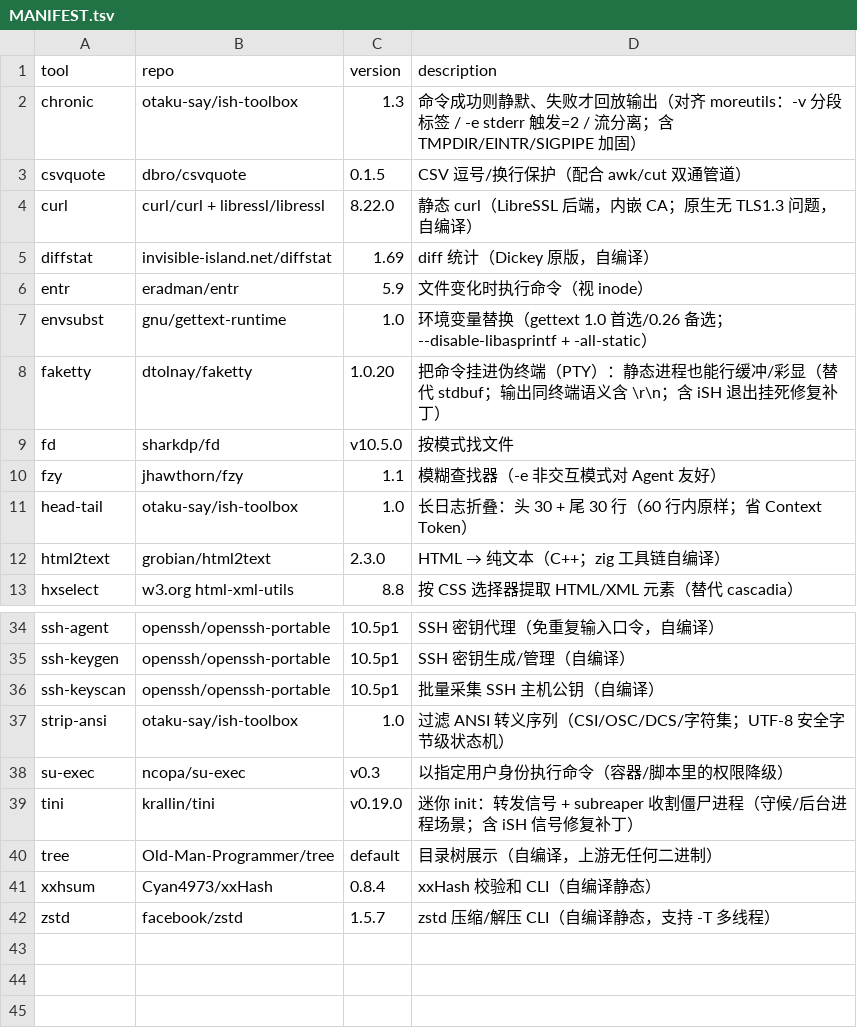
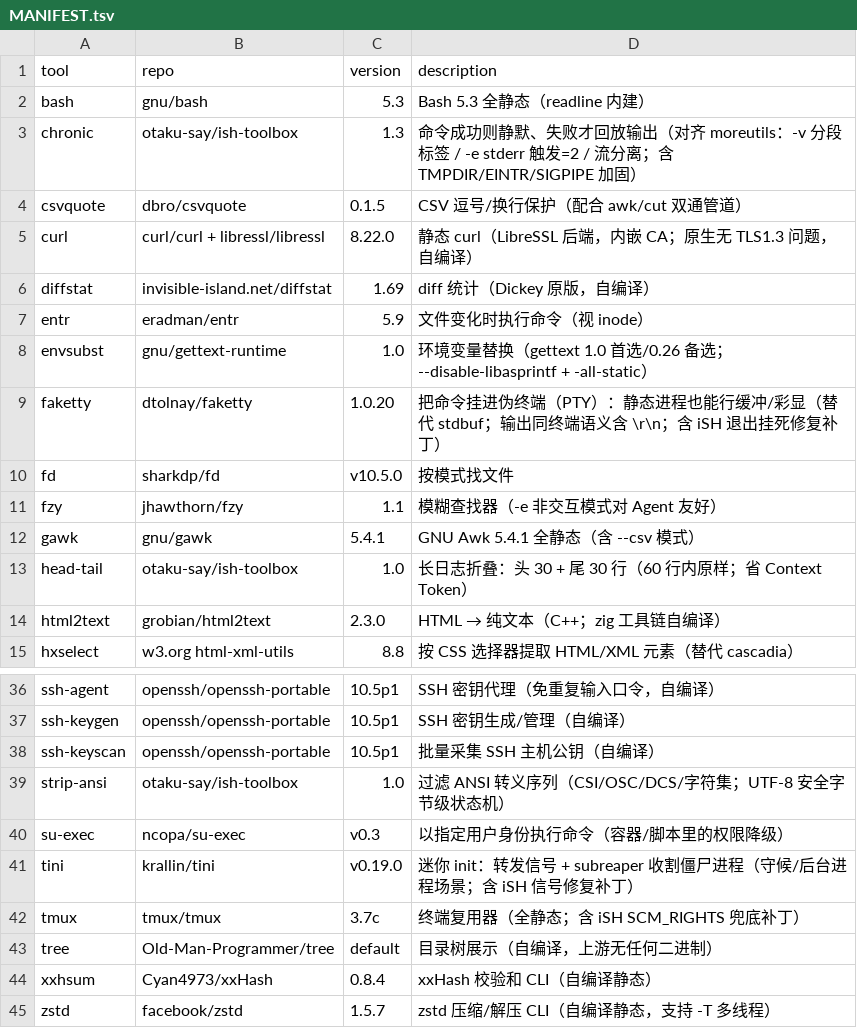
Before and after one commit to otaku-say/ish-toolbox, a TSV file: MANIFEST.tsv, drawn as a sheet; only a part is shown, gaps mark what is left out; the diff names each change by its address in the sheet, - before the commit and + after, or states it on an @@ line.

```diff
--- a/MANIFEST.tsv
+++ b/MANIFEST.tsv
+row 2: bash | gnu/bash | 5.3 | Bash 5.3 全静态（readline 内建）
+row 12: gawk | gnu/gawk | 5.4.1 | GNU Awk 5.4.1 全静态（含 --csv 模式）
+row 42: tmux | tmux/tmux | 3.7c | 终端复用器（全静态；含 iSH SCM_RIGHTS 兜底补丁）
```
Also changed, not shown: 1 other file.
